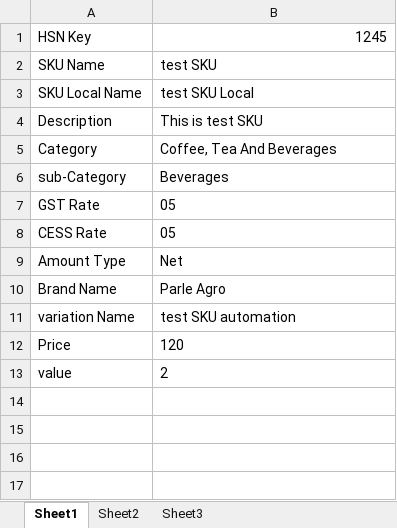
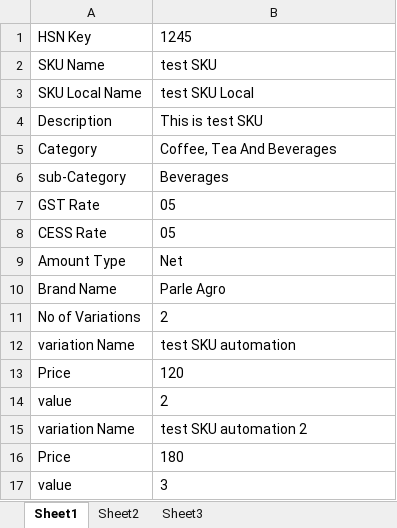
Before and after one commit to suhailsqm/FirstTestNG, an Excel workbook: resources/SKU.xlsx, sheet Sheet1, drawn as a sheet; values as stored, in another font and other column widths than the file's, no borders; the diff names each change by its address in the sheet, - before the commit and + after, or states it on an @@ line.

```diff
--- a/resources/SKU.xlsx (sheet Sheet1)
+++ b/resources/SKU.xlsx (sheet Sheet1)
-B1 alignment: right
+B1 alignment: left
+row 11: No of Variations | 2
+row 15: variation Name | test SKU automation 2
+row 16: Price | 180
+row 17: value | 3
```
Also changed, not shown: resources/Customer.xlsx, 6 other files.
